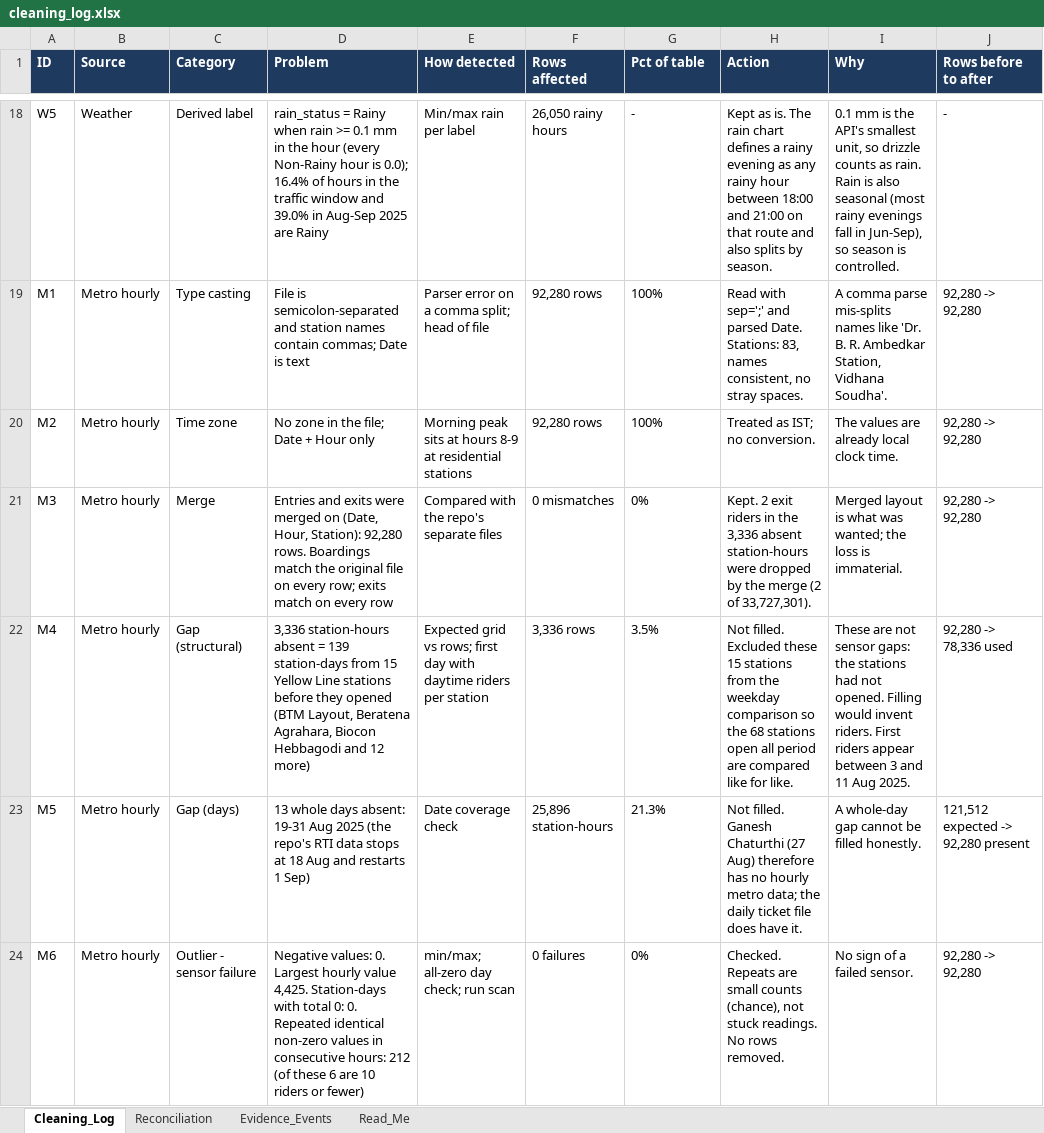
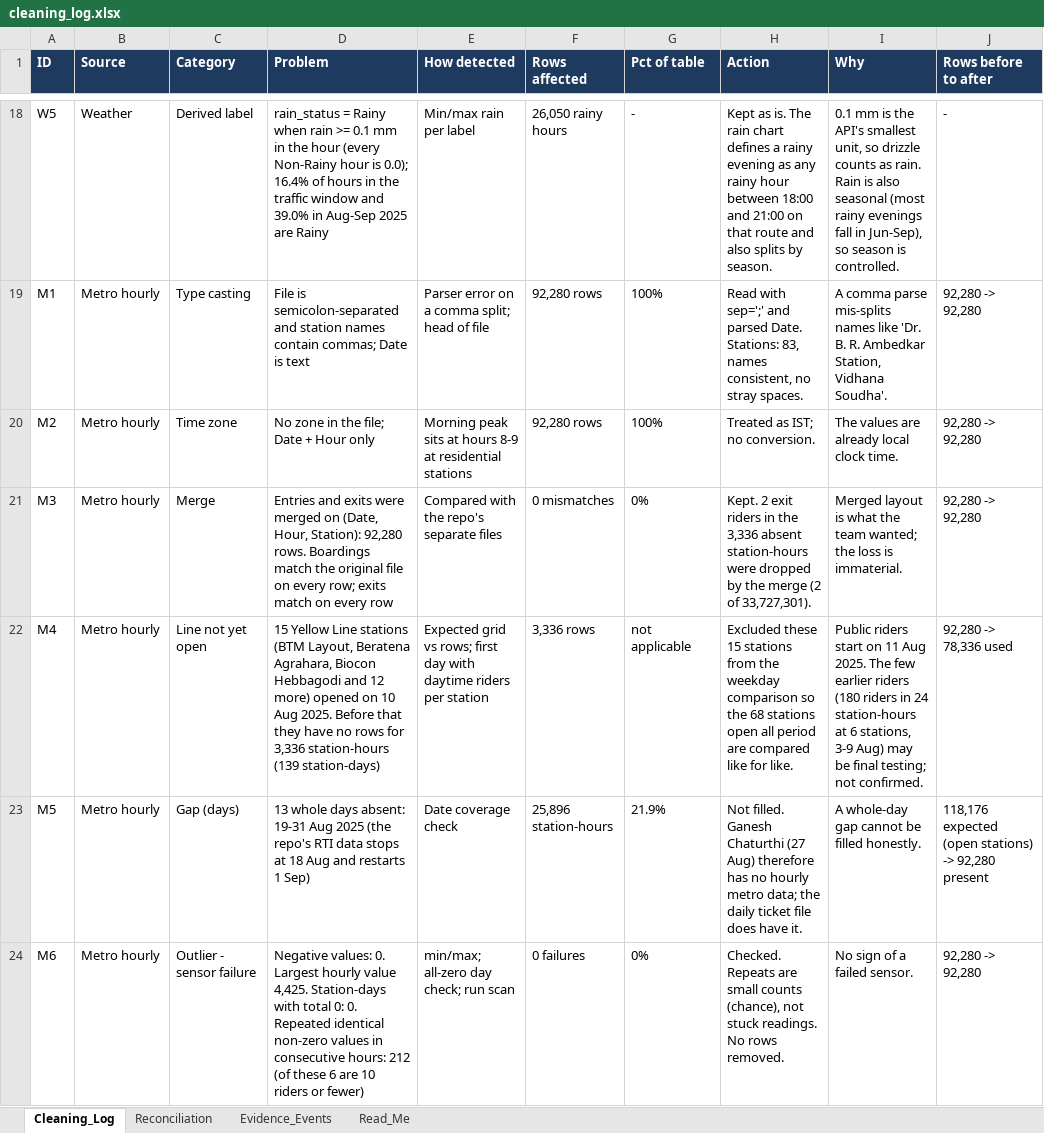
Before and after one commit to team-outliers-dst/dst-1.2.0, an Excel workbook: charting/out/cleaning_log.xlsx, sheet Cleaning_Log, drawn as a sheet; only a part is shown, gaps mark what is left out; values as stored, in another font and other column widths than the file's, no borders; the diff covers the shown part only; the diff names each change by its address in the sheet, - before the commit and + after, or states it on an @@ line.

```diff
--- a/charting/out/cleaning_log.xlsx (sheet Cleaning_Log)
+++ b/charting/out/cleaning_log.xlsx (sheet Cleaning_Log)
-I21 (Why): …is what was wanted; the…
+I21 (Why): …is what the team wanted; the…
-C22 (Category): Gap (structural)
+C22 (Category): Line not yet open
-D22 (Problem): 3,336 station-hours absent = 139 station-days from 15 Yellow Line stations before they opened (BTM Layout, Beratena Agrahara, Biocon Hebbagodi and 12 more)
+D22 (Problem): 15 Yellow Line stations (BTM Layout, Beratena Agrahara, Biocon Hebbagodi and 12 more) opened on 10 Aug 2025. Before that they have no rows for 3,336 station-hours (139 station-days)
-G22 (Pct of table): 3.5%
+G22 (Pct of table): not applicable
-H22 (Action): Not filled. Excluded these…
+H22 (Action): Excluded these…
-I22 (Why): These are not sensor gaps: the stations had not opened. Filling would invent riders. First riders appear between 3 and 11 Aug 2025.
+I22 (Why): Public riders start on 11 Aug 2025. The few earlier riders (180 riders in 24 station-hours at 6 stations, 3-9 Aug) may be final testing; not confirmed.
-G23 (Pct of table): 21.3%
+G23 (Pct of table): 21.9%
-J23 (Rows before to after): 121,512 expected -> 92,280 present
+J23 (Rows before to after): 118,176 expected (open stations) -> 92,280 present
```
Also changed, not shown: 37 edited cells and cell formats elsewhere in this sheet, sheet Evidence_Events, sheet Reconciliation, 5 other files.
